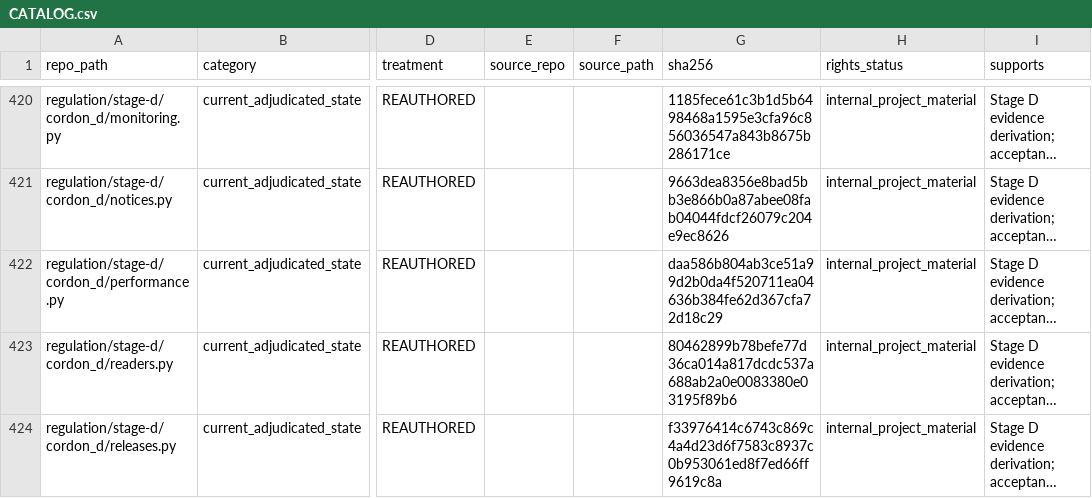
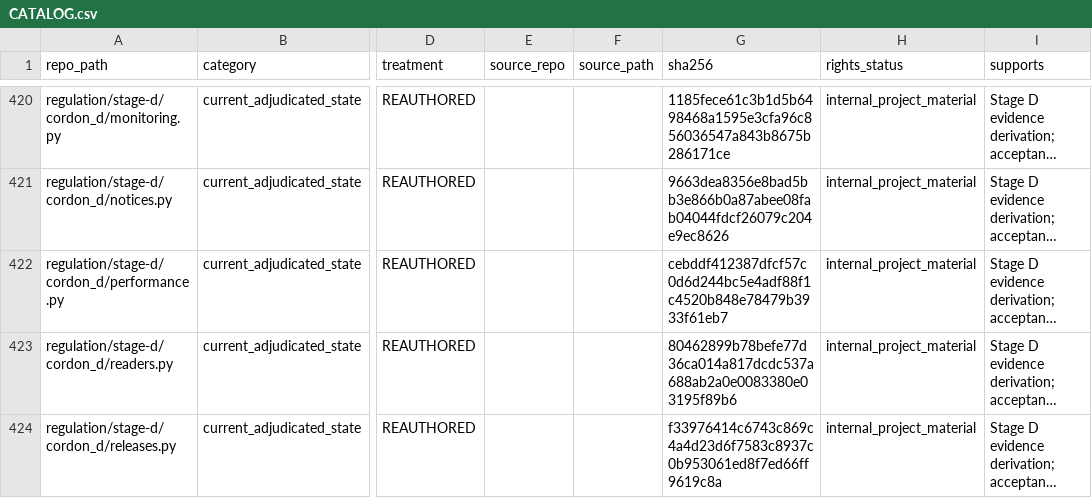
Before and after one commit to owassmer/CORDON, a CSV file: corpus/CATALOG.csv, drawn as a sheet; only a part is shown, gaps mark what is left out; long unchanged cells end in …; the diff covers the shown part only; the diff names each change by its address in the sheet, - before the commit and + after, or states it on an @@ line.

```diff
--- a/corpus/CATALOG.csv
+++ b/corpus/CATALOG.csv
-G422 (sha256): daa586b804ab3ce51a99d2b0da4f520711ea04636b384fe62d367cfa72d18c29
+G422 (sha256): cebddf412387dfcf57c0d6d244bc5e4adf88f1c4520b848e78479b3933f61eb7
```
Also changed, not shown: 1 added row and 5 edited cells elsewhere in this file, 7 other files.
